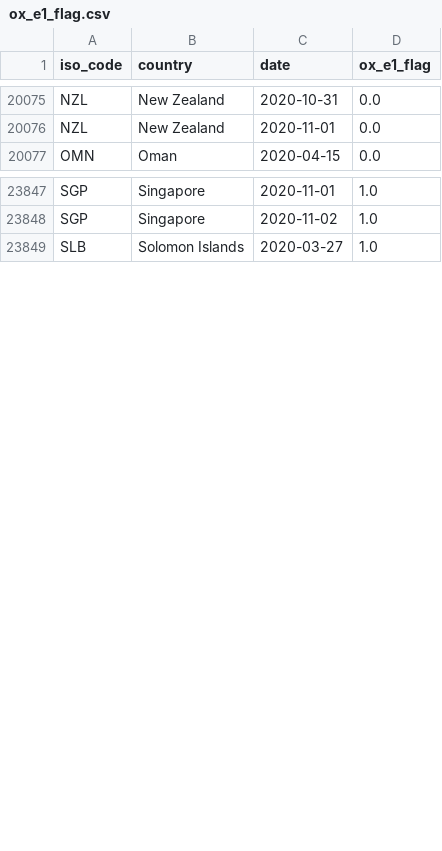
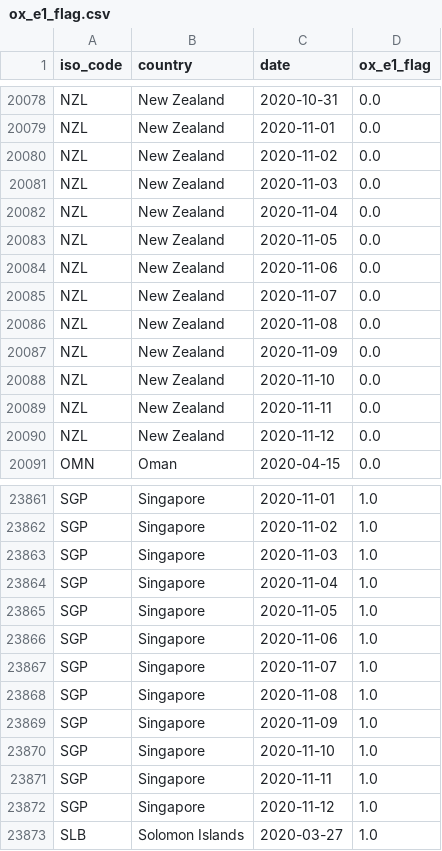
Before and after one commit to sdsna/lancet-covid-19-database, a CSV file: data/indicators/ox_e1_flag.csv, drawn as a sheet; only a part is shown, gaps mark what is left out; the diff covers the shown part only.

```diff
--- a/data/indicators/ox_e1_flag.csv
+++ b/data/indicators/ox_e1_flag.csv
@@ -20076,2 +20079,13 @@ NZL,New Zealand,2020-10-31,0.0
 NZL,New Zealand,2020-11-01,0.0
+NZL,New Zealand,2020-11-02,0.0
+NZL,New Zealand,2020-11-03,0.0
+NZL,New Zealand,2020-11-04,0.0
+NZL,New Zealand,2020-11-05,0.0
+NZL,New Zealand,2020-11-06,0.0
+NZL,New Zealand,2020-11-07,0.0
+NZL,New Zealand,2020-11-08,0.0
+NZL,New Zealand,2020-11-09,0.0
+NZL,New Zealand,2020-11-10,0.0
+NZL,New Zealand,2020-11-11,0.0
+NZL,New Zealand,2020-11-12,0.0
 OMN,Oman,2020-04-15,0.0
@@ -23848,2 +23862,12 @@ SGP,Singapore,2020-11-01,1.0
 SGP,Singapore,2020-11-02,1.0
+SGP,Singapore,2020-11-03,1.0
+SGP,Singapore,2020-11-04,1.0
+SGP,Singapore,2020-11-05,1.0
+SGP,Singapore,2020-11-06,1.0
+SGP,Singapore,2020-11-07,1.0
+SGP,Singapore,2020-11-08,1.0
+SGP,Singapore,2020-11-09,1.0
+SGP,Singapore,2020-11-10,1.0
+SGP,Singapore,2020-11-11,1.0
+SGP,Singapore,2020-11-12,1.0
 SLB,Solomon Islands,2020-03-27,1.0
```
Also changed, not shown: 3 added rows elsewhere in this file, data/indicators/ox_c2_flag.csv, data/indicators/ox_c5_flag.csv, 56 other files.
